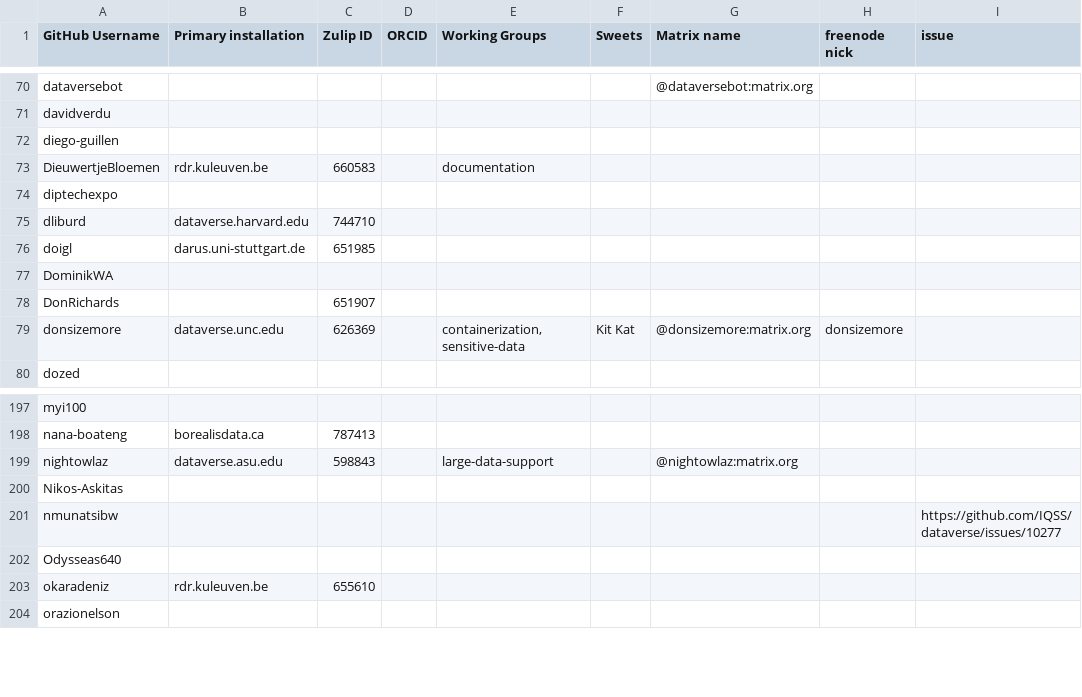
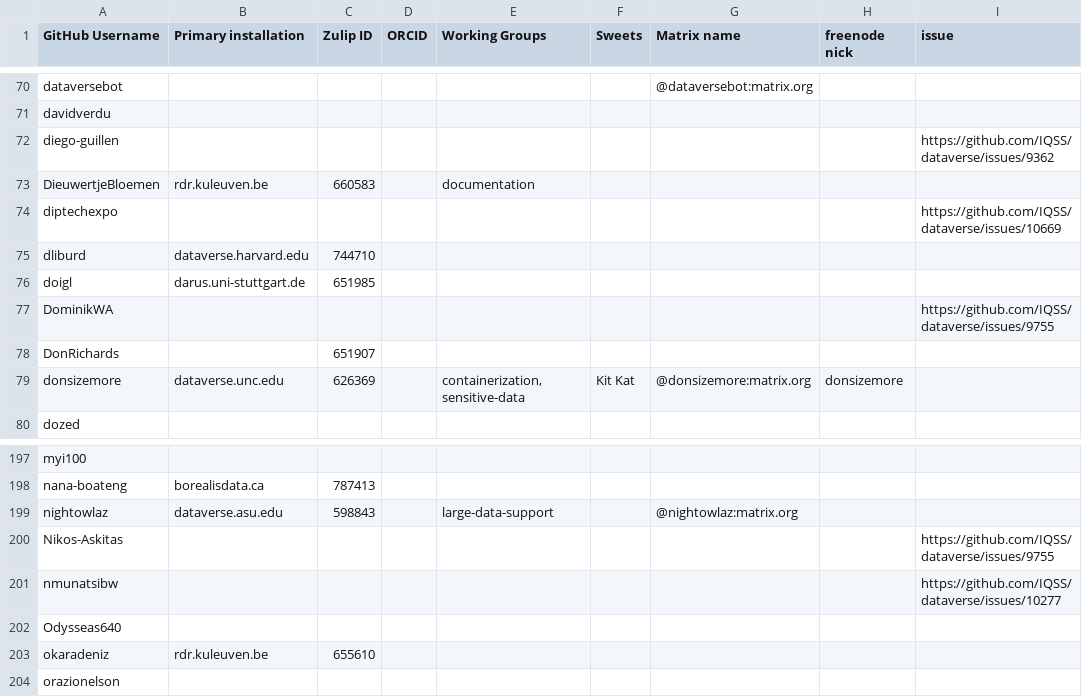
Before and after one commit to gdcc/people.dataverse.org, a TSV file: data/community-members.tsv, drawn as a sheet; only a part is shown, gaps mark what is left out.

Commit message:
more issues

```diff
--- a/data/community-members.tsv
+++ b/data/community-members.tsv
@@ -71,8 +71,8 @@ dataversebot						@dataversebot:matrix.org
 davidverdu								
-diego-guillen								
+diego-guillen								https://github.com/IQSS/dataverse/issues/9362
 DieuwertjeBloemen	rdr.kuleuven.be	660583		documentation				
-diptechexpo								
+diptechexpo								https://github.com/IQSS/dataverse/issues/10669
 dliburd	dataverse.harvard.edu	744710						
 doigl	darus.uni-stuttgart.de	651985						
-DominikWA								
+DominikWA								https://github.com/IQSS/dataverse/issues/9755
 DonRichards		651907						
@@ -199,3 +199,3 @@ nana-boateng	borealisdata.ca	787413
 nightowlaz	dataverse.asu.edu	598843		large-data-support		@nightowlaz:matrix.org		
-Nikos-Askitas								
+Nikos-Askitas								https://github.com/IQSS/dataverse/issues/9755
 nmunatsibw								https://github.com/IQSS/dataverse/issues/10277
```
Also changed, not shown: 1 other file.
